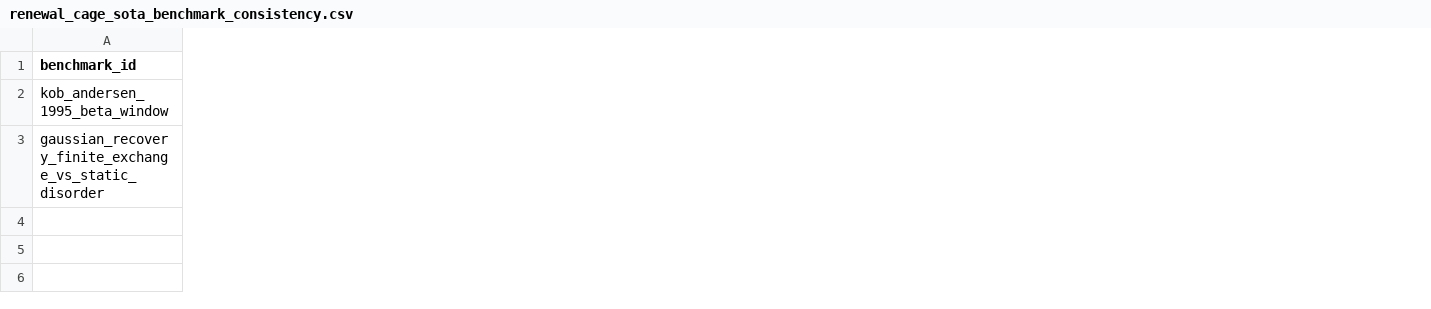
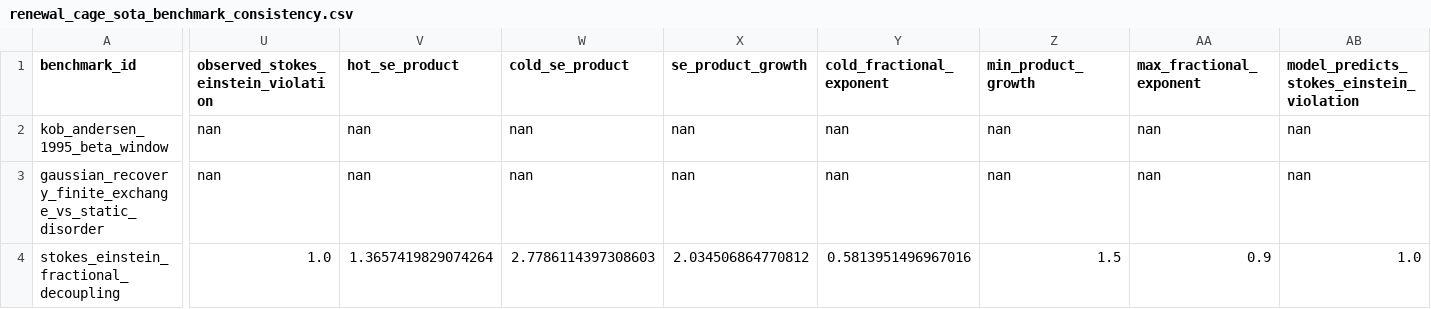
Before and after one commit to cc-chen-tech/renewal-cage-arxiv, a CSV file: data/renewal_cage_sota_benchmark_consistency.csv, drawn as a sheet; only a part is shown, gaps mark what is left out; rows hold the shown columns only; the diff covers the shown part only; the diff names each change by its address in the sheet, - before the commit and + after, or states it on an @@ line.

Commit message:
add stokes einstein benchmark consistency row

```diff
--- a/data/renewal_cage_sota_benchmark_consistency.csv
+++ b/data/renewal_cage_sota_benchmark_consistency.csv
+column U, rows 1-3: observed_stokes_einstein_violation | nan | nan
+column V (hot_se_product), rows 2-3: nan | nan
+column W (cold_se_product), rows 2-3: nan | nan
+column X (se_product_growth), rows 2-3: nan | nan
+column Y (cold_fractional_exponent), rows 2-3: nan | nan
+column Z (min_product_growth), rows 2-3: nan | nan
+column AA (max_fractional_exponent), rows 2-3: nan | nan
+column AB, rows 1-3: model_predicts_stokes_einstein_violation | nan | nan
+row 4: stokes_einstein_fractional_decoupling | 1.0 | 1.3657419829074264 | 2.7786114397308603 | 2.034506864770812 | 0.5813951496967016 | 1.5 | 0.9 | 1.0
```
Also changed, not shown: 2 added columns elsewhere in this file, 10 other files.
